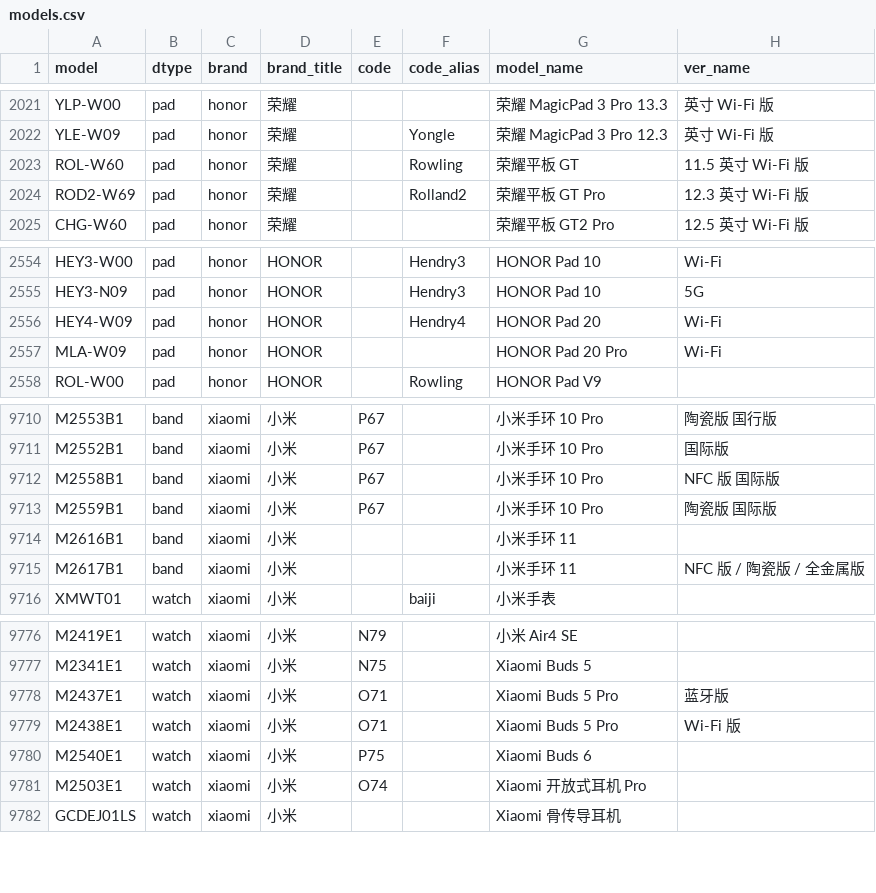
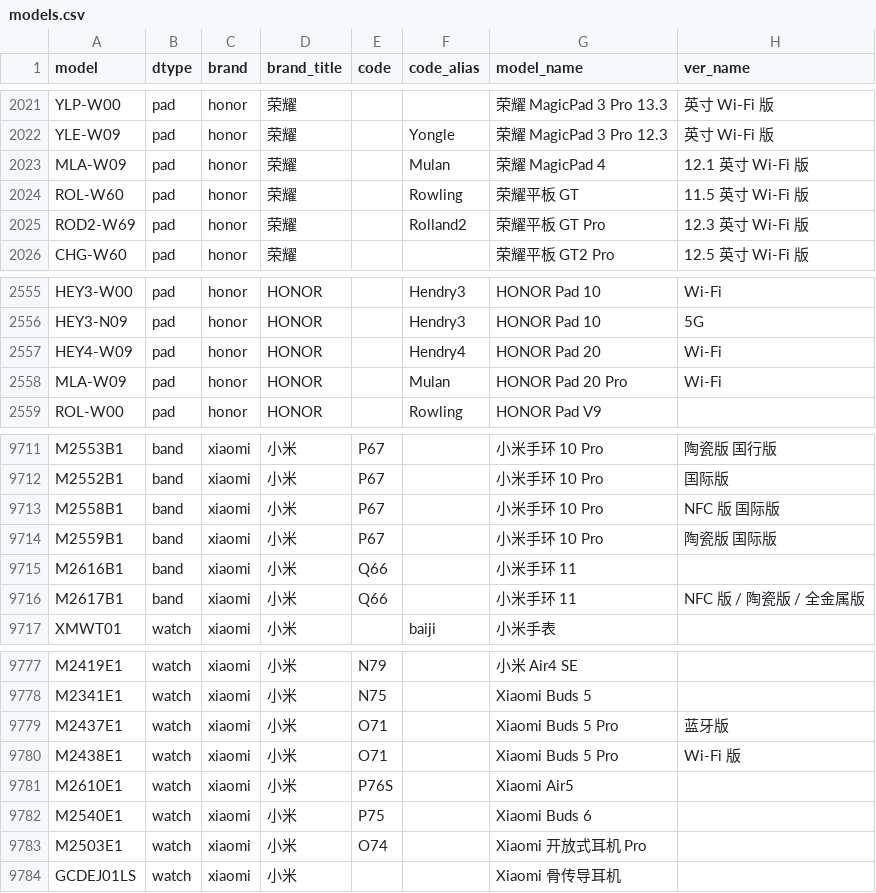
Before and after one commit to YuleBest/MobileModels-csv, a CSV file: models.csv, drawn as a sheet; only a part is shown, gaps mark what is left out.

```diff
--- a/models.csv
+++ b/models.csv
@@ -2022,2 +2022,3 @@ YLP-W00,pad,honor,荣耀,,,荣耀 MagicPad 3 Pro 13.3,英寸 Wi-Fi 版
 YLE-W09,pad,honor,荣耀,,Yongle,荣耀 MagicPad 3 Pro 12.3,英寸 Wi-Fi 版
+MLA-W09,pad,honor,荣耀,,Mulan,荣耀 MagicPad 4,12.1 英寸 Wi-Fi 版
 ROL-W60,pad,honor,荣耀,,Rowling,荣耀平板 GT,11.5 英寸 Wi-Fi 版
@@ -2556,3 +2557,3 @@ HEY3-N09,pad,honor,HONOR,,Hendry3,HONOR Pad 10,5G
 HEY4-W09,pad,honor,HONOR,,Hendry4,HONOR Pad 20,Wi-Fi
-MLA-W09,pad,honor,HONOR,,,HONOR Pad 20 Pro,Wi-Fi
+MLA-W09,pad,honor,HONOR,,Mulan,HONOR Pad 20 Pro,Wi-Fi
 ROL-W00,pad,honor,HONOR,,Rowling,HONOR Pad V9,
@@ -9713,4 +9714,4 @@ M2558B1,band,xiaomi,小米,P67,,小米手环 10 Pro,NFC 版 国际版
 M2559B1,band,xiaomi,小米,P67,,小米手环 10 Pro,陶瓷版 国际版
-M2616B1,band,xiaomi,小米,,,小米手环 11,
-M2617B1,band,xiaomi,小米,,,小米手环 11,NFC 版 / 陶瓷版 / 全金属版
+M2616B1,band,xiaomi,小米,Q66,,小米手环 11,
+M2617B1,band,xiaomi,小米,Q66,,小米手环 11,NFC 版 / 陶瓷版 / 全金属版
 XMWT01,watch,xiaomi,小米,,baiji,小米手表,
@@ -9779,2 +9780,3 @@ M2437E1,watch,xiaomi,小米,O71,,Xiaomi Buds 5 Pro,蓝牙版
 M2438E1,watch,xiaomi,小米,O71,,Xiaomi Buds 5 Pro,Wi-Fi 版
+M2610E1,watch,xiaomi,小米,P76S,,Xiaomi Air5,
 M2540E1,watch,xiaomi,小米,P75,,Xiaomi Buds 6,
```
Also changed, not shown: 1 other file.
